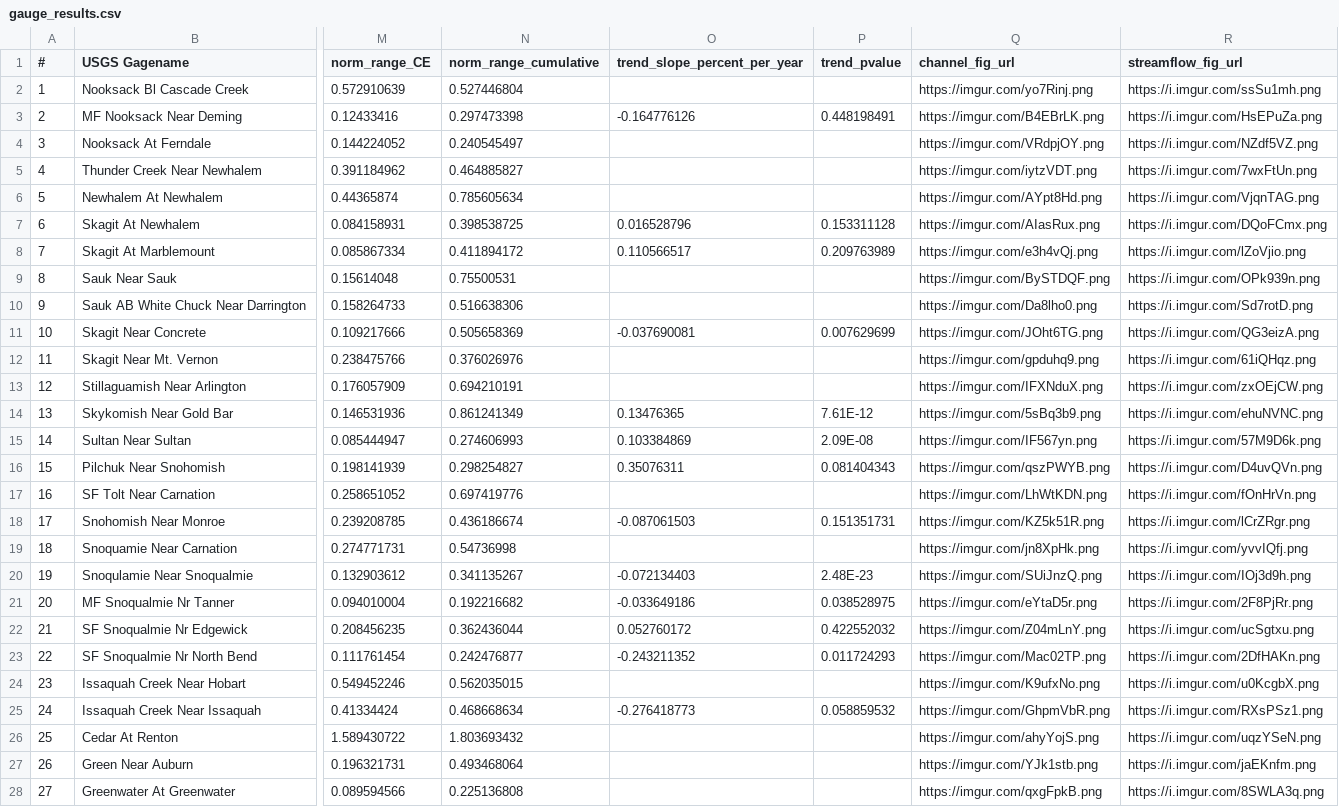
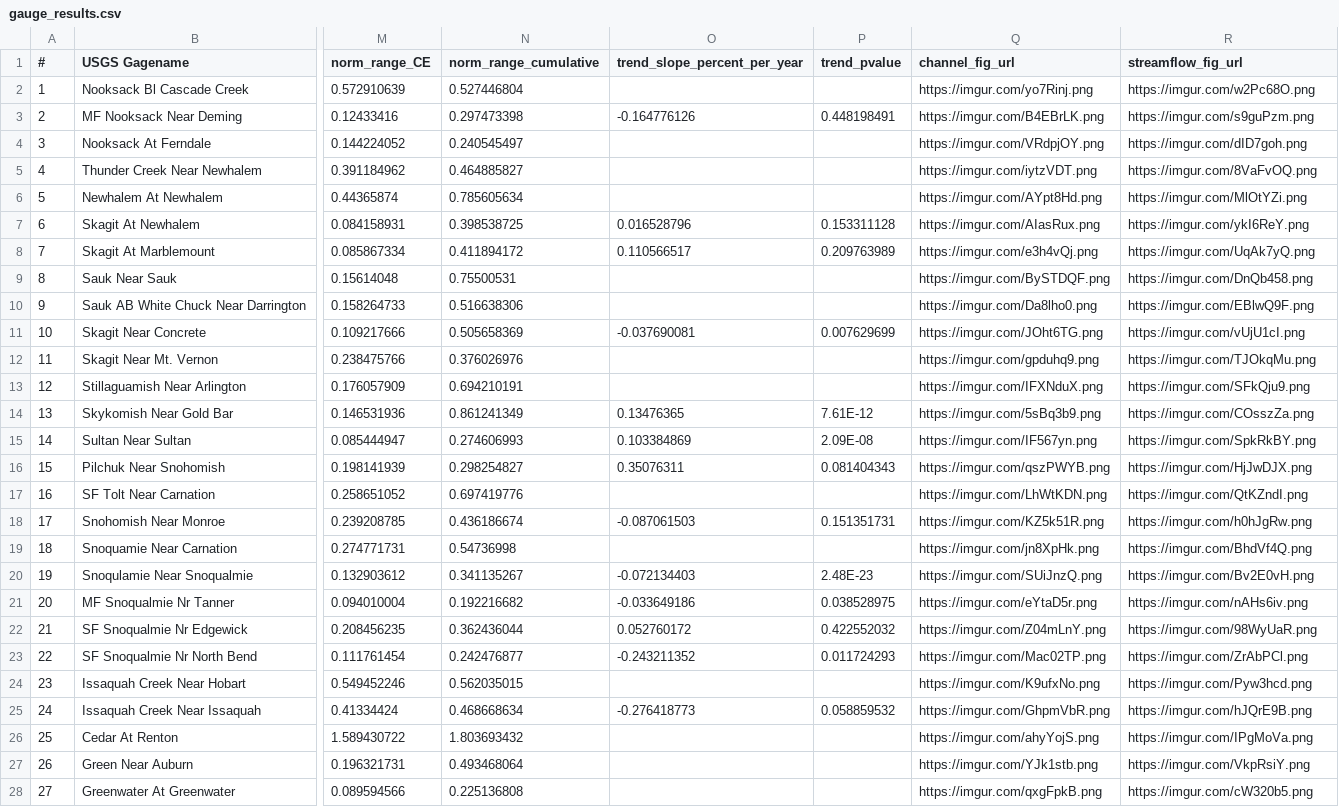
Before and after one commit to shelbyahrendt/Washington-State-channel-change-and-flood-risk, a CSV file: study_data/gauge_results.csv, drawn as a sheet; only a part is shown, gaps mark what is left out; the diff covers the shown part only; the diff names each change by its address in the sheet, - before the commit and + after, or states it on an @@ line.

```diff
--- a/study_data/gauge_results.csv
+++ b/study_data/gauge_results.csv
-R2 (streamflow_fig_url): https://i.imgur.com/ssSu1mh.png
+R2 (streamflow_fig_url): https://imgur.com/w2Pc68O.png
-R3 (streamflow_fig_url): https://i.imgur.com/HsEPuZa.png
+R3 (streamflow_fig_url): https://imgur.com/s9guPzm.png
-R4 (streamflow_fig_url): https://i.imgur.com/NZdf5VZ.png
+R4 (streamflow_fig_url): https://imgur.com/dID7goh.png
-R5 (streamflow_fig_url): https://i.imgur.com/7wxFtUn.png
+R5 (streamflow_fig_url): https://imgur.com/8VaFvOQ.png
-R6 (streamflow_fig_url): https://i.imgur.com/VjqnTAG.png
+R6 (streamflow_fig_url): https://imgur.com/MlOtYZi.png
-R7 (streamflow_fig_url): https://i.imgur.com/DQoFCmx.png
+R7 (streamflow_fig_url): https://imgur.com/ykI6ReY.png
-R8 (streamflow_fig_url): https://i.imgur.com/lZoVjio.png
+R8 (streamflow_fig_url): https://imgur.com/UqAk7yQ.png
-R9 (streamflow_fig_url): https://i.imgur.com/OPk939n.png
+R9 (streamflow_fig_url): https://imgur.com/DnQb458.png
-R10 (streamflow_fig_url): https://i.imgur.com/Sd7rotD.png
+R10 (streamflow_fig_url): https://imgur.com/EBlwQ9F.png
-R11 (streamflow_fig_url): https://i.imgur.com/QG3eizA.png
+R11 (streamflow_fig_url): https://imgur.com/vUjU1cI.png
-R12 (streamflow_fig_url): https://i.imgur.com/61iQHqz.png
+R12 (streamflow_fig_url): https://imgur.com/TJOkqMu.png
-R13 (streamflow_fig_url): https://i.imgur.com/zxOEjCW.png
+R13 (streamflow_fig_url): https://imgur.com/SFkQju9.png
-R14 (streamflow_fig_url): https://i.imgur.com/ehuNVNC.png
+R14 (streamflow_fig_url): https://imgur.com/COsszZa.png
-R15 (streamflow_fig_url): https://i.imgur.com/57M9D6k.png
+R15 (streamflow_fig_url): https://imgur.com/SpkRkBY.png
-R16 (streamflow_fig_url): https://i.imgur.com/D4uvQVn.png
+R16 (streamflow_fig_url): https://imgur.com/HjJwDJX.png
-R17 (streamflow_fig_url): https://i.imgur.com/fOnHrVn.png
+R17 (streamflow_fig_url): https://imgur.com/QtKZndI.png
-R18 (streamflow_fig_url): https://i.imgur.com/lCrZRgr.png
+R18 (streamflow_fig_url): https://imgur.com/h0hJgRw.png
-R19 (streamflow_fig_url): https://i.imgur.com/yvvIQfj.png
+R19 (streamflow_fig_url): https://imgur.com/BhdVf4Q.png
-R20 (streamflow_fig_url): https://i.imgur.com/IOj3d9h.png
+R20 (streamflow_fig_url): https://imgur.com/Bv2E0vH.png
-R21 (streamflow_fig_url): https://i.imgur.com/2F8PjRr.png
+R21 (streamflow_fig_url): https://imgur.com/nAHs6iv.png
-R22 (streamflow_fig_url): https://i.imgur.com/ucSgtxu.png
+R22 (streamflow_fig_url): https://imgur.com/98WyUaR.png
-R23 (streamflow_fig_url): https://i.imgur.com/2DfHAKn.png
+R23 (streamflow_fig_url): https://imgur.com/ZrAbPCl.png
-R24 (streamflow_fig_url): https://i.imgur.com/u0KcgbX.png
+R24 (streamflow_fig_url): https://imgur.com/Pyw3hcd.png
-R25 (streamflow_fig_url): https://i.imgur.com/RXsPSz1.png
+R25 (streamflow_fig_url): https://imgur.com/hJQrE9B.png
-R26 (streamflow_fig_url): https://i.imgur.com/uqzYSeN.png
+R26 (streamflow_fig_url): https://imgur.com/IPgMoVa.png
-R27 (streamflow_fig_url): https://i.imgur.com/jaEKnfm.png
+R27 (streamflow_fig_url): https://imgur.com/VkpRsiY.png
-R28 (streamflow_fig_url): https://i.imgur.com/8SWLA3q.png
+R28 (streamflow_fig_url): https://imgur.com/cW320b5.png
```
Also changed, not shown: 23 edited cells elsewhere in this file, 2 other files.
